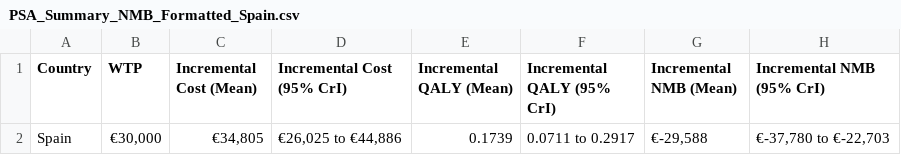
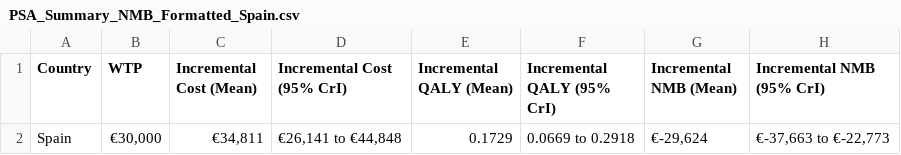
Before and after one commit to JonathanBriody/COLOSSUS_Model_Reviewer_Changes, a CSV file: output/PSA_Summary_NMB_Formatted_Spain.csv, drawn as a sheet.

```diff
--- a/output/PSA_Summary_NMB_Formatted_Spain.csv
+++ b/output/PSA_Summary_NMB_Formatted_Spain.csv
@@ -1,2 +1,2 @@
 "Country","WTP","Incremental Cost (Mean)","Incremental Cost (95% CrI)","Incremental QALY (Mean)","Incremental QALY (95% CrI)","Incremental NMB (Mean)","Incremental NMB (95% CrI)"
-"Spain","€30,000","€34,805","€26,025 to €44,886",0.1739,"0.0711 to 0.2917","€-29,588","€-37,780 to €-22,703"
+"Spain","€30,000","€34,811","€26,141 to €44,848",0.1729,"0.0669 to 0.2918","€-29,624","€-37,663 to €-22,773"
```
Also changed, not shown: output/PSA_Summary_NMB_All_Countries.csv, output/PSA_Summary_NMB_All_Countries_Formatted.csv, 5 other files.
